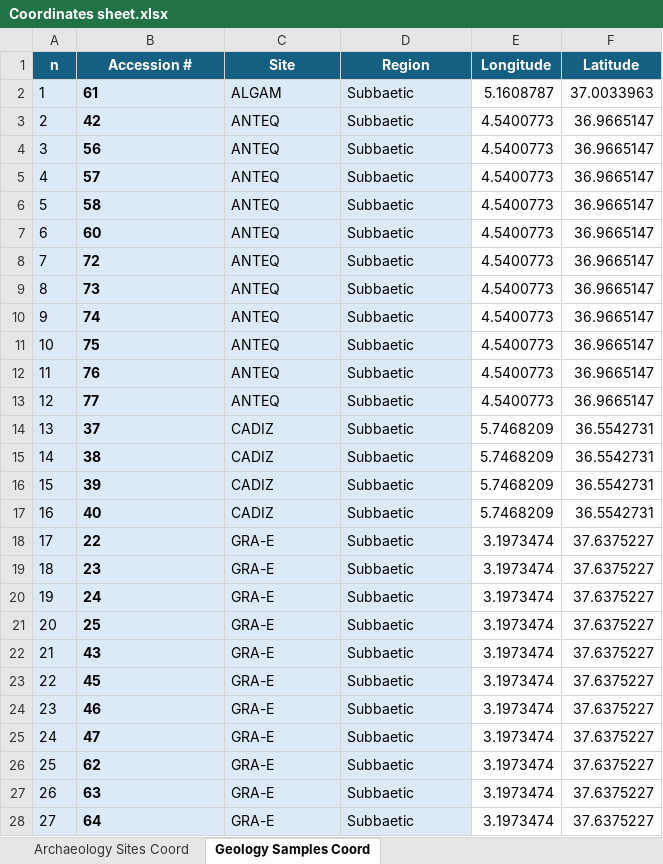
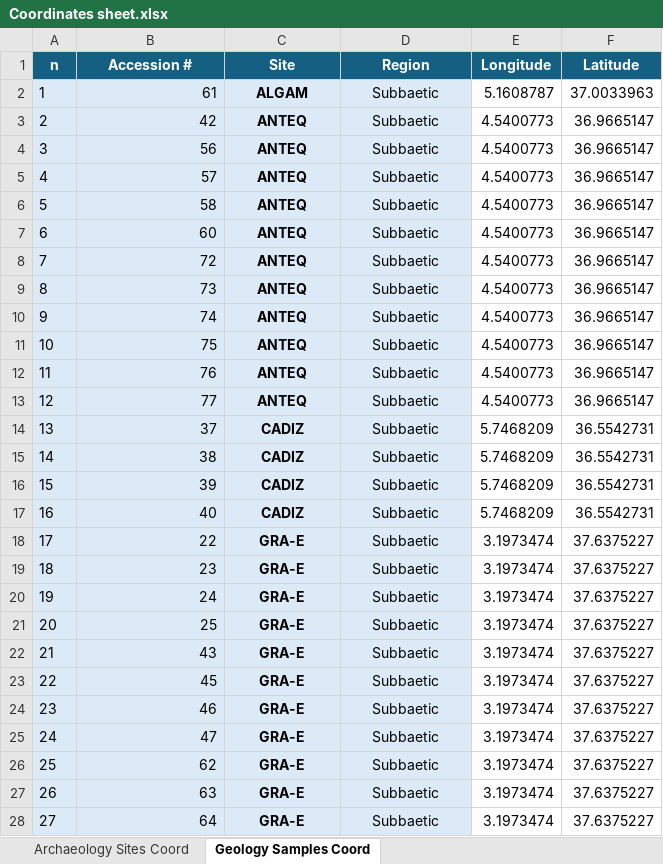
Before and after one commit to Bruno-LGD/Geological-Source-Finder, an Excel workbook: Data/Coordinates sheet.xlsx, sheet Geology Samples Coord, drawn as a sheet; only a part is shown; values as stored, in another font and other column widths than the file's, no borders; conditional formats not drawn; the diff covers the shown part only; the diff names each change by its address in the sheet, - before the commit and + after, or states it on an @@ line.

```diff
--- a/Data/Coordinates sheet.xlsx (sheet Geology Samples Coord)
+++ b/Data/Coordinates sheet.xlsx (sheet Geology Samples Coord)
@@ B2:B28 bold: on → off, alignment: left → right @@
-C2:C28 bold: off
+C2:C28 bold: on
-C2:D28 alignment: left
+C2:D28 alignment: center
```
Also changed, not shown: cell formats elsewhere in this sheet, sheet Archaeology Sites Coord, Data/AXEs metabasite data (All Elements).xlsx, Data/AXEs metabasite data (Trace Elements).xlsx, 5 other files.
